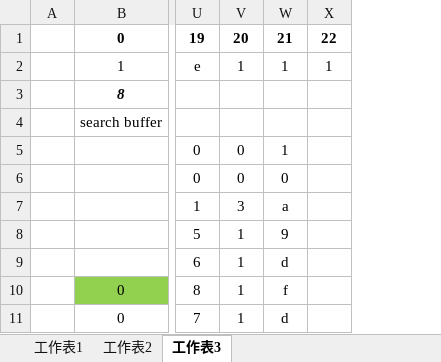
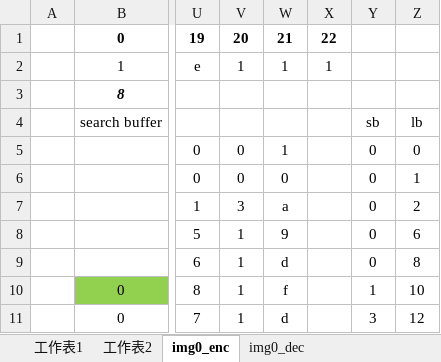
Before and after one commit to chiehwun/LZ77_Encoder_Decoder, an Excel workbook: brainstorming.xlsx, sheet img0_enc, drawn as a sheet; only a part is shown, gaps mark what is left out; values as stored, in another font and other column widths than the file's, no borders; the diff names each change by its address in the sheet, - before the commit and + after, or states it on an @@ line.

```diff
--- a/brainstorming.xlsx (sheet img0_enc)
+++ b/brainstorming.xlsx (sheet img0_enc)
-sheet tab: 工作表3
+sheet tab: img0_enc
+sheet tab: img0_dec
+column Y, rows 4-11: sb | 0 | 0 | 0 | 0 | 0 | 1 | 3
+column Z, rows 4-11: lb | 0 | 1 | 2 | 6 | 8 | 10 | 12
```
